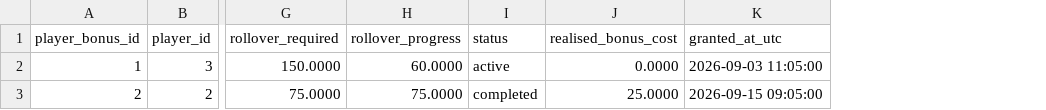
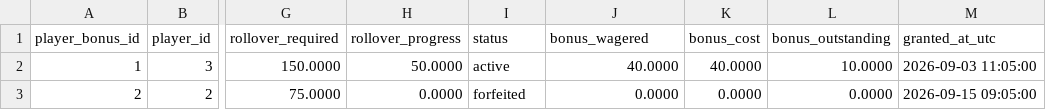
Before and after one commit to anthonyapollis/Libstar-Product-Analytics, a CSV file: candidate-assessment/powerbi/data/fact_bonus_transaction.csv, drawn as a sheet; only a part is shown, gaps mark what is left out; the diff names each change by its address in the sheet, - before the commit and + after, or states it on an @@ line.

```diff
--- a/candidate-assessment/powerbi/data/fact_bonus_transaction.csv
+++ b/candidate-assessment/powerbi/data/fact_bonus_transaction.csv
+column K (bonus_cost), rows 2-3: 40.0000 | 0.0000
+column L (bonus_outstanding), rows 2-3: 10.0000 | 0.0000
-J1: realised_bonus_cost
+J1: bonus_wagered
-H2 (rollover_progress): 60.0000
+H2 (rollover_progress): 50.0000
-J2 (bonus_wagered): 0.0000
+J2 (bonus_wagered): 40.0000
-H3 (rollover_progress): 75.0000
+H3 (rollover_progress): 0.0000
-I3 (status): completed
+I3 (status): forfeited
-J3 (bonus_wagered): 25.0000
+J3 (bonus_wagered): 0.0000
```
Also changed, not shown: candidate-assessment/powerbi/data/fact_bet.csv, candidate-assessment/powerbi/data/fact_wallet_transaction.csv, 54 other files.
